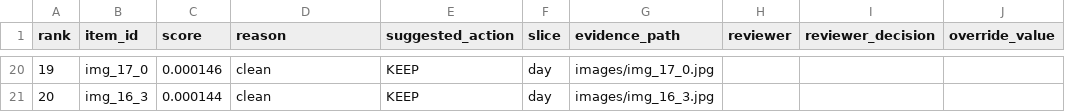
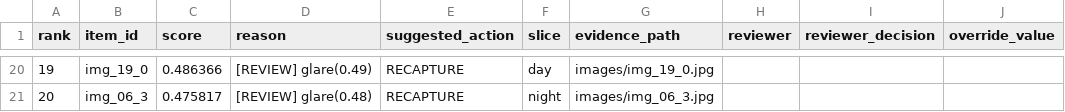
Before and after one commit to haudcph/K5-L2-DAY06-HAUPD-2A202603321-DataGovernanceAndPrivacy, a CSV file: out/poc/review_queue.csv, drawn as a sheet; only a part is shown, gaps mark what is left out; the diff covers the shown part only; the diff names each change by its address in the sheet, - before the commit and + after, or states it on an @@ line.

```diff
--- a/out/poc/review_queue.csv
+++ b/out/poc/review_queue.csv
-B20 (item_id): img_17_0
+B20 (item_id): img_19_0
-C20 (score): 0.000146
+C20 (score): 0.486366
-D20 (reason): clean
+D20 (reason): [REVIEW] glare(0.49)
-E20:E21 (suggested_action): KEEP
+E20:E21 (suggested_action): RECAPTURE
-G20 (evidence_path): images/img_17_0.jpg
+G20 (evidence_path): images/img_19_0.jpg
-B21 (item_id): img_16_3
+B21 (item_id): img_06_3
-C21 (score): 0.000144
+C21 (score): 0.475817
-D21 (reason): clean
+D21 (reason): [REVIEW] glare(0.48)
-F21 (slice): day
+F21 (slice): night
-G21 (evidence_path): images/img_16_3.jpg
+G21 (evidence_path): images/img_06_3.jpg
```
Also changed, not shown: 66 edited cells elsewhere in this file, out/poc/decision_log.csv, out/poc/ranked_review.csv, 18 other files.
